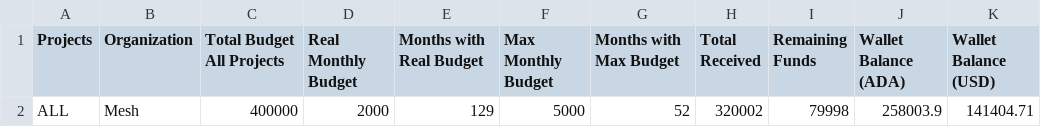
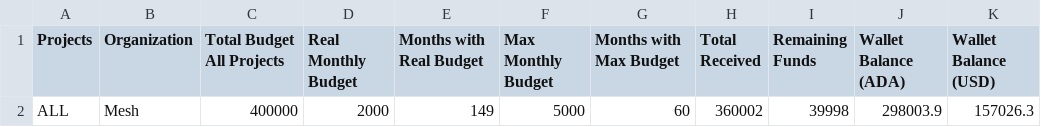
Before and after one commit to Andre-Diamond/proposal-tracker-template, a CSV file: data/global_financials.csv, drawn as a sheet.

```diff
--- a/data/global_financials.csv
+++ b/data/global_financials.csv
@@ -1,2 +1,2 @@
 Projects,Organization,Total Budget All Projects,Real Monthly Budget,Months with Real Budget,Max Monthly Budget,Months with Max Budget,Total Received,Remaining Funds,Wallet Balance (ADA),Wallet Balance (USD)
-ALL,Mesh,400000,2000,129,5000,52,320002,79998,258003.9,141404.71
+ALL,Mesh,400000,2000,149,5000,60,360002,39998,298003.9,157026.3
```
Also changed, not shown: data/proposals.csv, data/transactions.csv.
